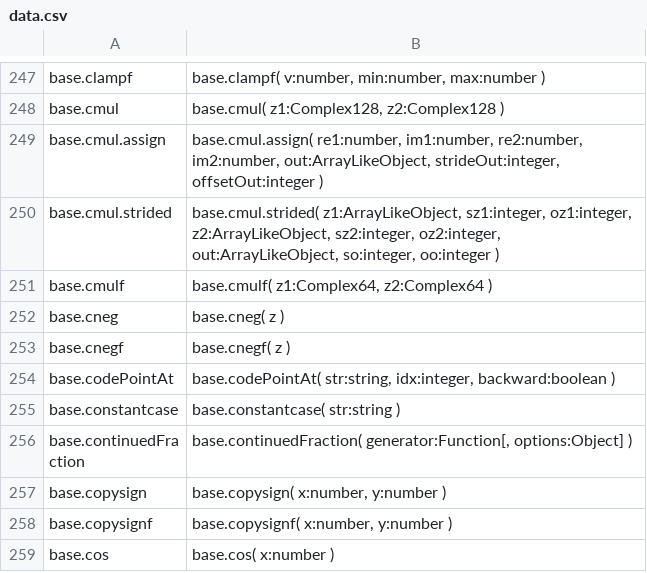
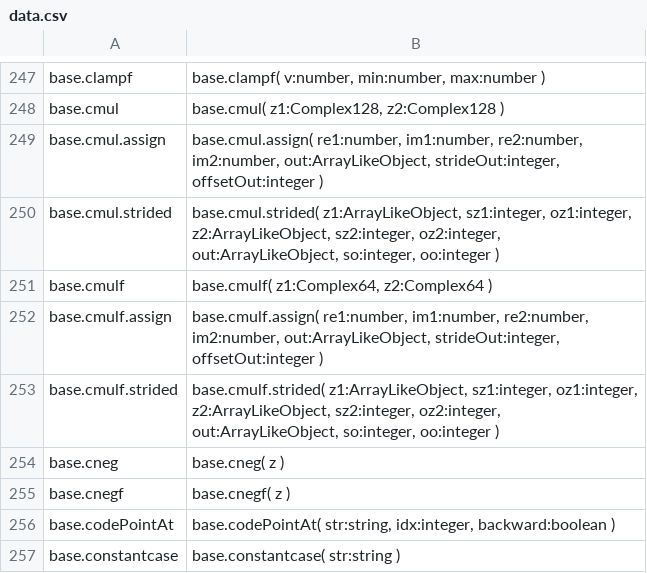
Before and after one commit to stdlib-js/repl, a CSV file: typed-signature/data/data.csv, drawn as a sheet; only a part is shown, gaps mark what is left out; the shorter side is filled out with more unchanged rows; the diff names each change by its address in the sheet, - before the commit and + after, or states it on an @@ line.

```diff
--- a/typed-signature/data/data.csv
+++ b/typed-signature/data/data.csv
+row 252: base.cmulf.assign | base.cmulf.assign( re1:number, im1:number, re2:number, im2:number, out:ArrayLikeObject, strideOut:integer, offsetOut:integer )
+row 253: base.cmulf.strided | base.cmulf.strided( z1:ArrayLikeObject, sz1:integer, oz1:integer, z2:ArrayLikeObject, sz2:integer, oz2:integer, out:ArrayLikeObject, so:integer, oo:integer )
```
Also changed, not shown: info/data/data.csv, signature/data/data.csv, 6 other files.
